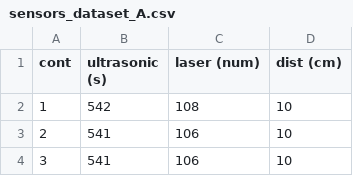
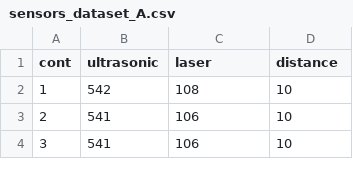
Before and after one commit to Khallavan/sensorsTraining, a CSV file: datasets/sensors_dataset_A.csv, drawn as a sheet; only a part is shown.

```diff
--- a/datasets/sensors_dataset_A.csv
+++ b/datasets/sensors_dataset_A.csv
@@ -1,2 +1,2 @@
-cont;ultrasonic (s);laser (num);dist (cm)
+cont;ultrasonic;laser;distance
 1;542;108;10
```
Also changed, not shown: datasets/random_dataset_sensors_A.csv, datasets/sensors_shapes_dataset.csv, 9 other files.
